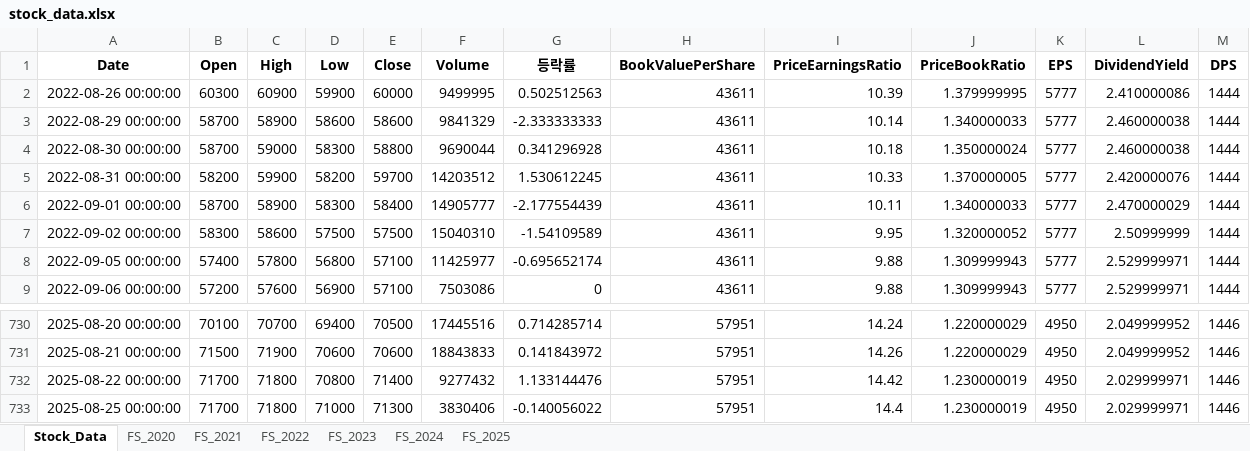
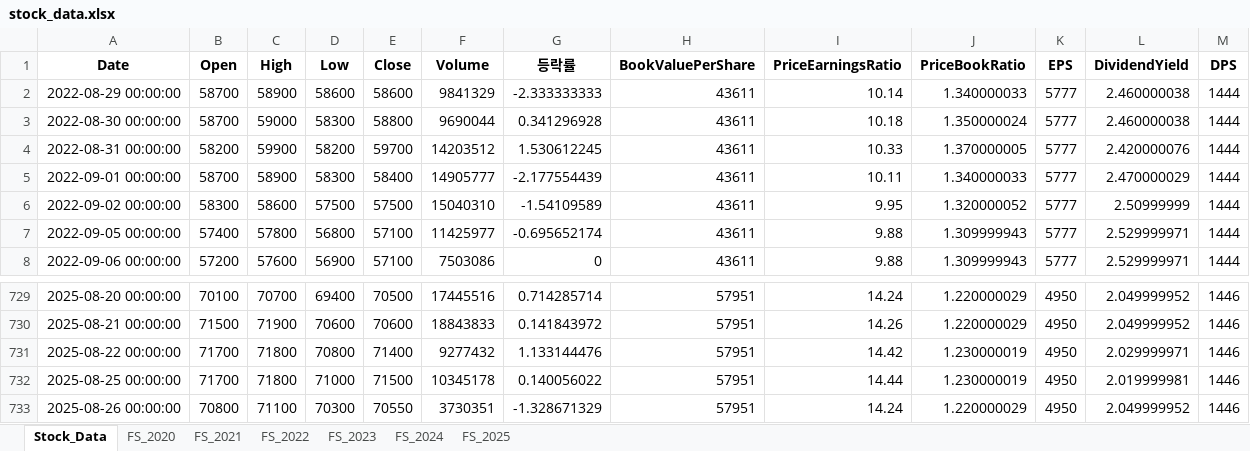
Before and after one commit to fresh601/stocks, an Excel workbook: stock_data.xlsx, sheet Stock_Data, drawn as a sheet; only a part is shown, gaps mark what is left out; values as stored, in another font and other column widths than the file's, no borders; removed rows and columns are numbered as before the commit, all else as after; the diff names each change by its address in the sheet, - before the commit and + after, or states it on an @@ line.

```diff
--- a/stock_data.xlsx (sheet Stock_Data)
+++ b/stock_data.xlsx (sheet Stock_Data)
-row 2: 2022-08-26 00:00:00 | 60300 | 60900 | 59900 | 60000 | 9499995 | 0.502512563 | 43611 | 10.39 | 1.379999995 | 5777 | 2.410000086 | 1444
-E732 (Close): 71300
+E732 (Close): 71500
-F732 (Volume): 3830406
+F732 (Volume): 10345178
-G732 (등락률): -0.140056022
+G732 (등락률): 0.140056022
-I732 (PriceEarningsRatio): 14.4
+I732 (PriceEarningsRatio): 14.44
-L732 (DividendYield): 2.029999971
+L732 (DividendYield): 2.019999981
+row 733: 2025-08-26 00:00:00 | 70800 | 71100 | 70300 | 70550 | 3730351 | -1.328671329 | 57951 | 14.24 | 1.220000029 | 4950 | 2.049999952 | 1446
```
Also changed, not shown: 3 other files.
